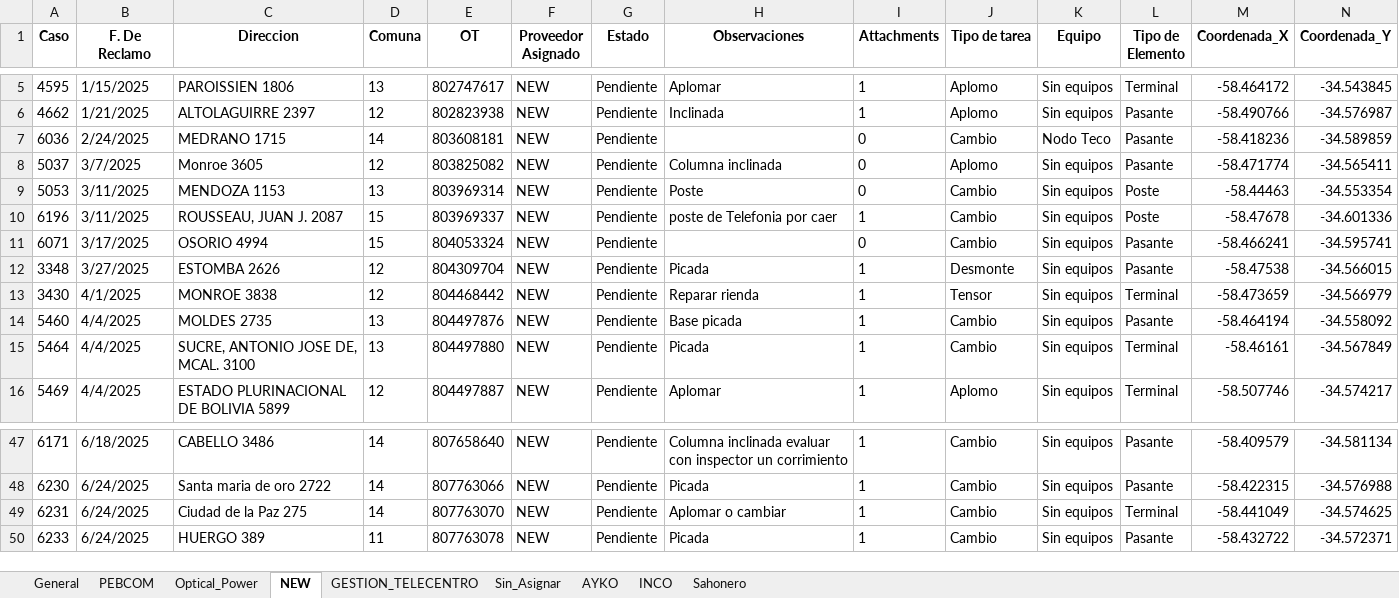
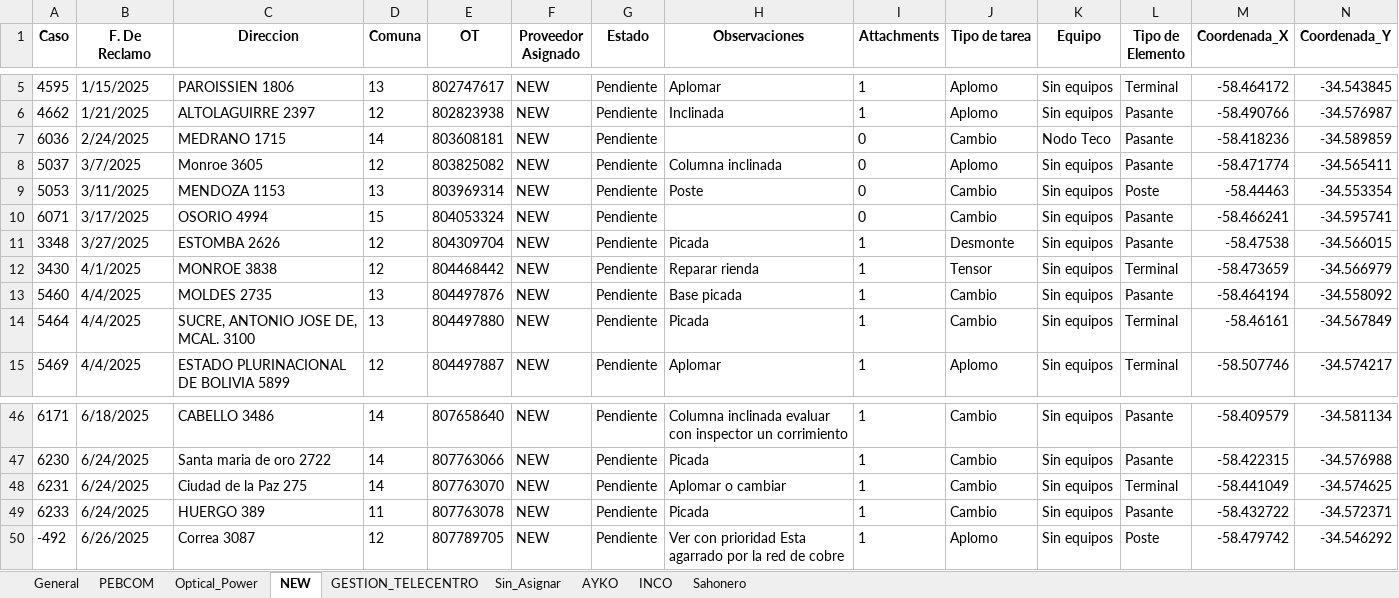
Before and after one commit to riv1matias/mi-repositorio, an Excel workbook: mapa_interactivo.xlsx, sheet NEW, drawn as a sheet; only a part is shown, gaps mark what is left out; values as stored, in another font and other column widths than the file's, no borders; removed rows and columns are numbered as before the commit, all else as after; the diff names each change by its address in the sheet, - before the commit and + after, or states it on an @@ line.

```diff
--- a/mapa_interactivo.xlsx (sheet NEW)
+++ b/mapa_interactivo.xlsx (sheet NEW)
-row 10: 6196 | 3/11/2025 | ROUSSEAU, JUAN J. 2087 | 15 | 803969337 | NEW | Pendiente | poste de Telefonia por caer | 1 | Cambio | Sin equipos | Poste | -58.47678 | -34.601336
+row 50: -492 | 6/26/2025 | Correa 3087 | 12 | 807789705 | NEW | Pendiente | Ver con prioridad Esta agarrado por la red de cobre | 1 | Aplomo | Sin equipos | Poste | -58.479742 | -34.546292
```
Also changed, not shown: sheet General, sheet PEBCOM, sheet Optical_Power, sheet AYKO, sheet Sin_Asignar, 1 other file.
